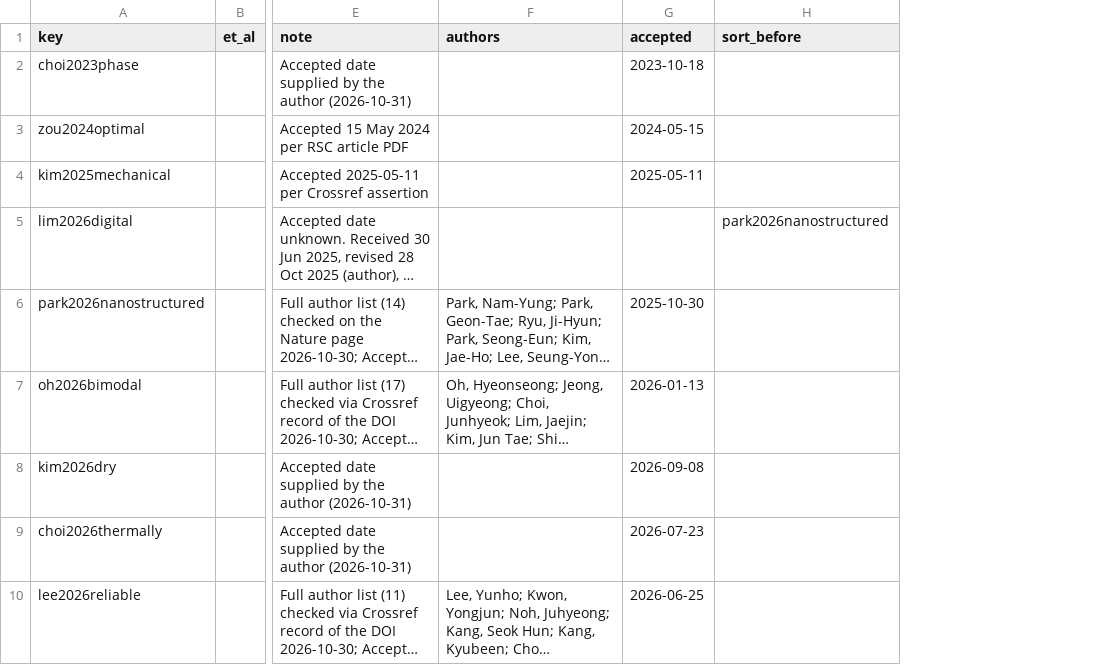
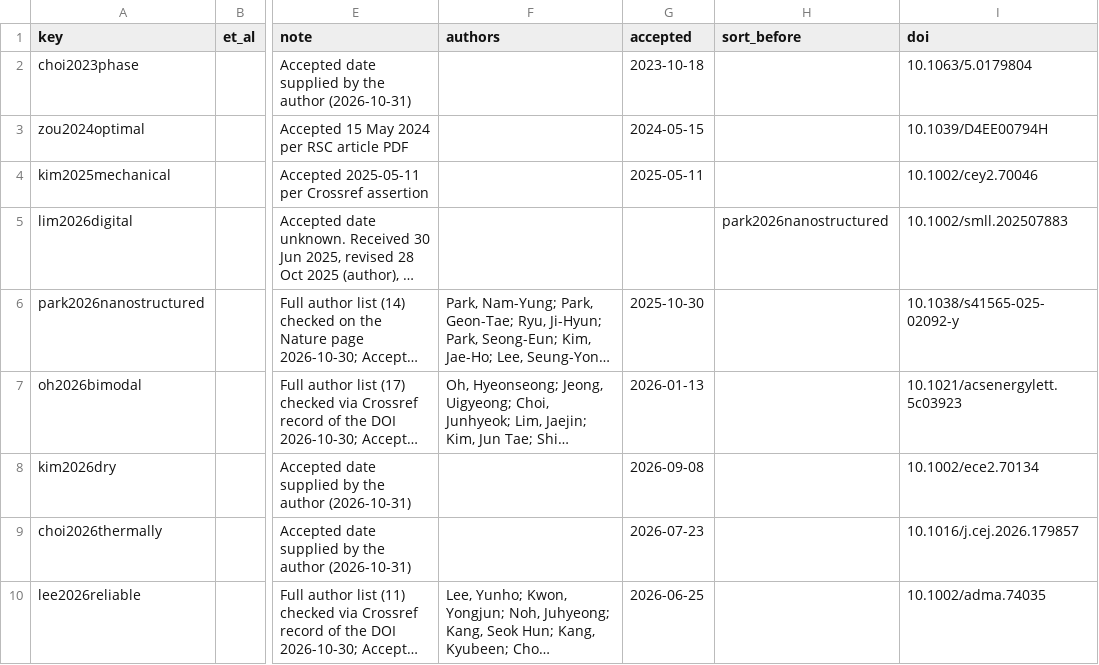
Before and after one commit to plus82jun/plus82jun.github.io, a CSV file: tools/publication_overrides.csv, drawn as a sheet; only a part is shown, gaps mark what is left out; long unchanged cells end in …; the diff names each change by its address in the sheet, - before the commit and + after, or states it on an @@ line.

```diff
--- a/tools/publication_overrides.csv
+++ b/tools/publication_overrides.csv
+column I (doi), rows 2-10: 10.1063/5.0179804 | 10.1039/D4EE00794H | 10.1002/cey2.70046 | 10.1002/smll.202507883 | 10.1038/s41565-025-02092-y | 10.1021/acsenergylett.5c03923 | 10.1002/ece2.70134 | 10.1016/j.cej.2026.179857 | 10.1002/adma.74035
```
Also changed, not shown: 12 other files.
